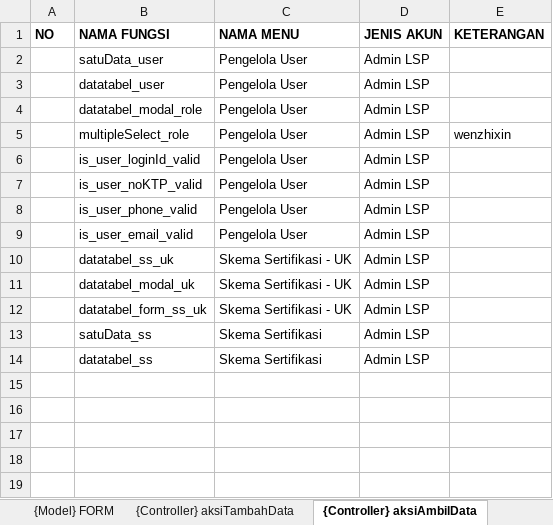
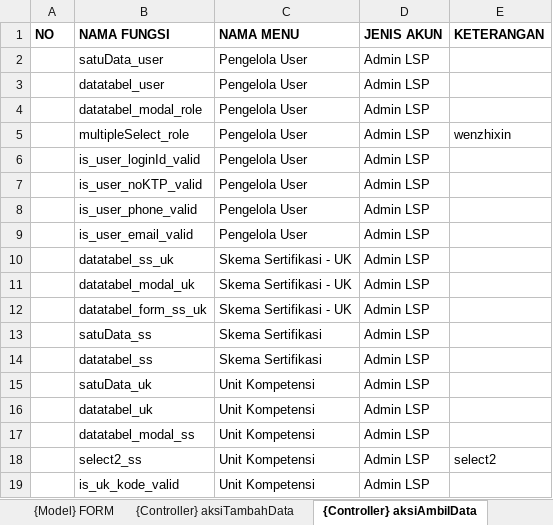
Before and after one commit to lrnbpjstkapps/lsp_design, an Excel workbook: Arsitektur Sistem.xlsx, sheet {Controller} aksiAmbilData, drawn as a sheet; values as stored, in another font and other column widths than the file's, no borders; the diff names each change by its address in the sheet, - before the commit and + after, or states it on an @@ line.

Commit message:
Unit Kompetensi

```diff
--- a/Arsitektur Sistem.xlsx (sheet {Controller} aksiAmbilData)
+++ b/Arsitektur Sistem.xlsx (sheet {Controller} aksiAmbilData)
+row 15:  | satuData_uk | Unit Kompetensi | Admin LSP
+row 16:  | datatabel_uk | Unit Kompetensi | Admin LSP
+row 17:  | datatabel_modal_ss | Unit Kompetensi | Admin LSP
+row 18:  | select2_ss | Unit Kompetensi | Admin LSP | select2
+row 19:  | is_uk_kode_valid | Unit Kompetensi | Admin LSP
```
Also changed, not shown: sheet {View} ID MODAL, sheet {View} ID TABEL, sheet {Model} DATATABLES, sheet {Controller} aksiTambahData, sheet {Model} FORM, sheet {Controller} aksiUpdateData, 1 more sheet, other sheet tabs, 13 other files.
